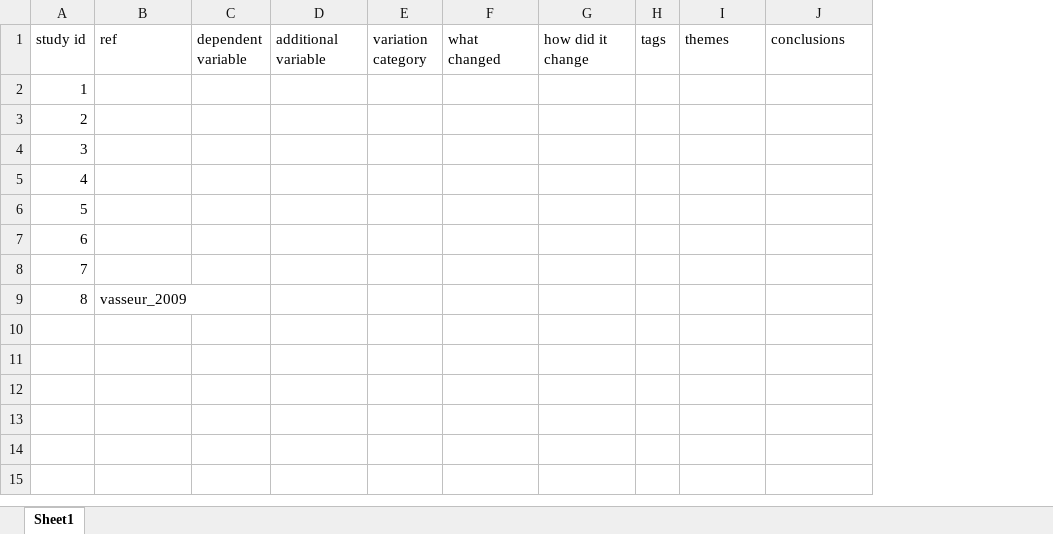
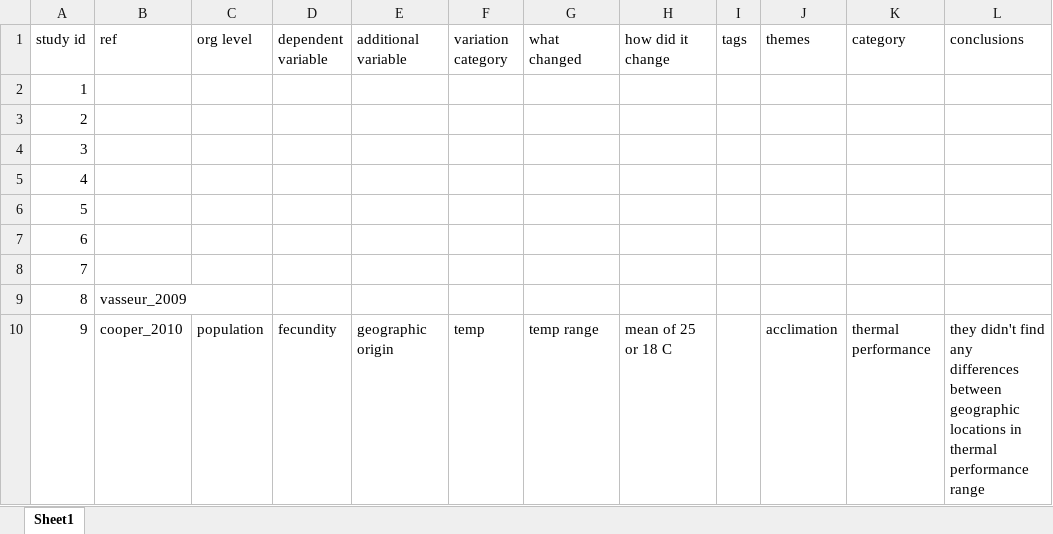
Before and after one commit to mslein/summer2020, an Excel workbook: variability metadata.xlsx, sheet Sheet1, drawn as a sheet; values as stored, in another font and other column widths than the file's, no borders; the diff names each change by its address in the sheet, - before the commit and + after, or states it on an @@ line.

```diff
--- a/variability metadata.xlsx (sheet Sheet1)
+++ b/variability metadata.xlsx (sheet Sheet1)
+column C (org level), empty
+column K (category), empty
+row 10: 9 | cooper_2010 | population | fecundity | geographic origin | temp | temp range | mean of 25 or 18 C |  | acclimation | thermal performance | they didn't find any differences between geographic locations in thermal performance range
```
Also changed, not shown: varMATRIX.xlsx, 7 other files.
